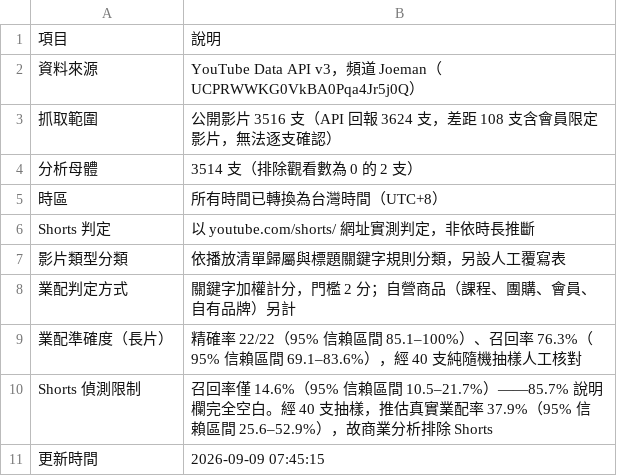
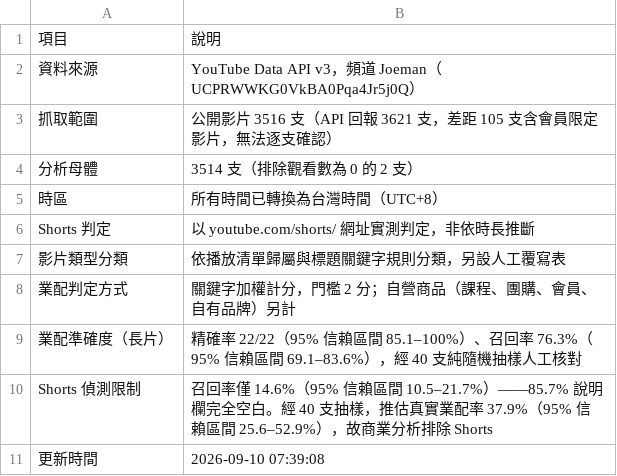
Before and after one commit to joker8604169-cloud/joeman-youtube-analytics, a CSV file: data/processed/data_notes.csv, drawn as a sheet.

```diff
--- a/data/processed/data_notes.csv
+++ b/data/processed/data_notes.csv
@@ -2,3 +2,3 @@
 資料來源,YouTube Data API v3，頻道 Joeman（UCPRWWKG0VkBA0Pqa4Jr5j0Q）
-抓取範圍,公開影片 3516 支（API 回報 3624 支，差距 108 支含會員限定影片，無法逐支確認）
+抓取範圍,公開影片 3516 支（API 回報 3621 支，差距 105 支含會員限定影片，無法逐支確認）
 分析母體,3514 支（排除觀看數為 0 的 2 支）
@@ -10,2 +10,2 @@ Shorts 判定,以 youtube.com/shorts/ 網址實測判定，非依時長推斷
 Shorts 偵測限制,召回率僅 14.6%（95% 信賴區間 10.5–21.7%）——85.7% 說明欄完全空白。經 40 支抽樣，推估真實業配率 37.9%（95% 信賴區間 25.6–52.9%），故商業分析排除 Shorts
-更新時間,2026-09-09 07:45:15
+更新時間,2026-09-10 07:39:08
```
Also changed, not shown: data/processed/limitations.csv, data/processed/star/fact_video.csv, 3 other files.
